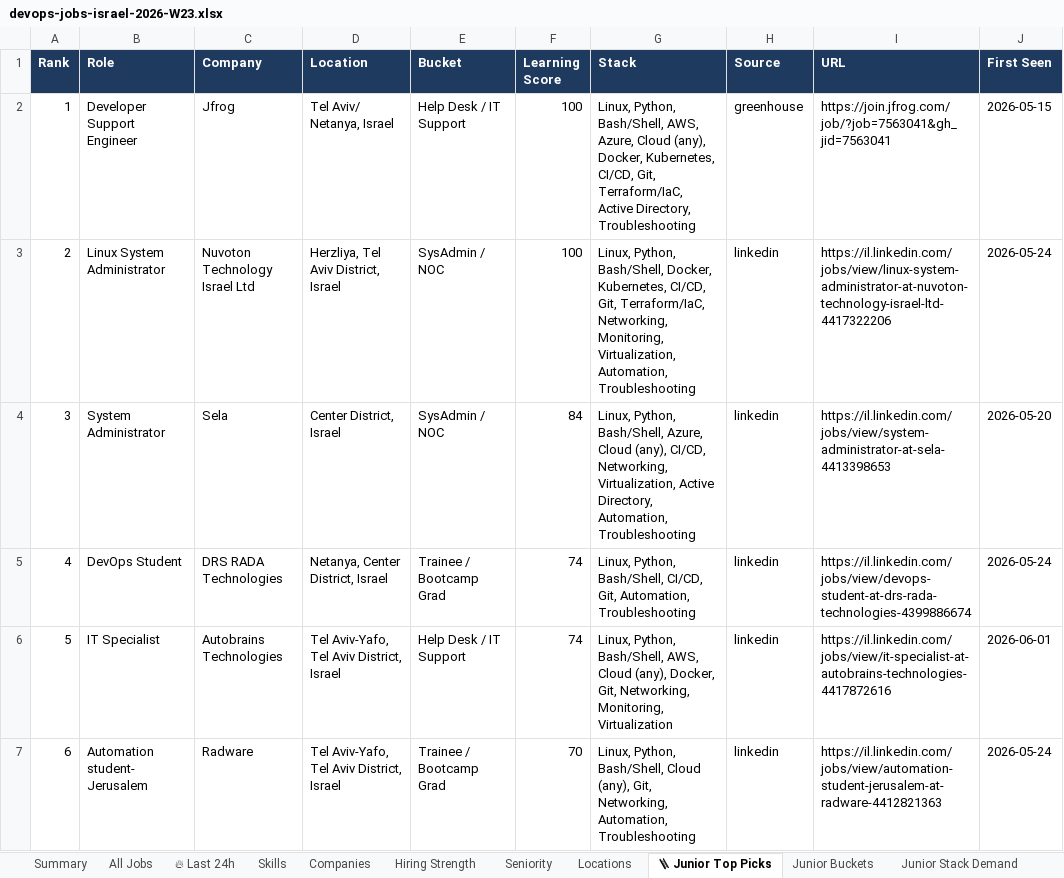
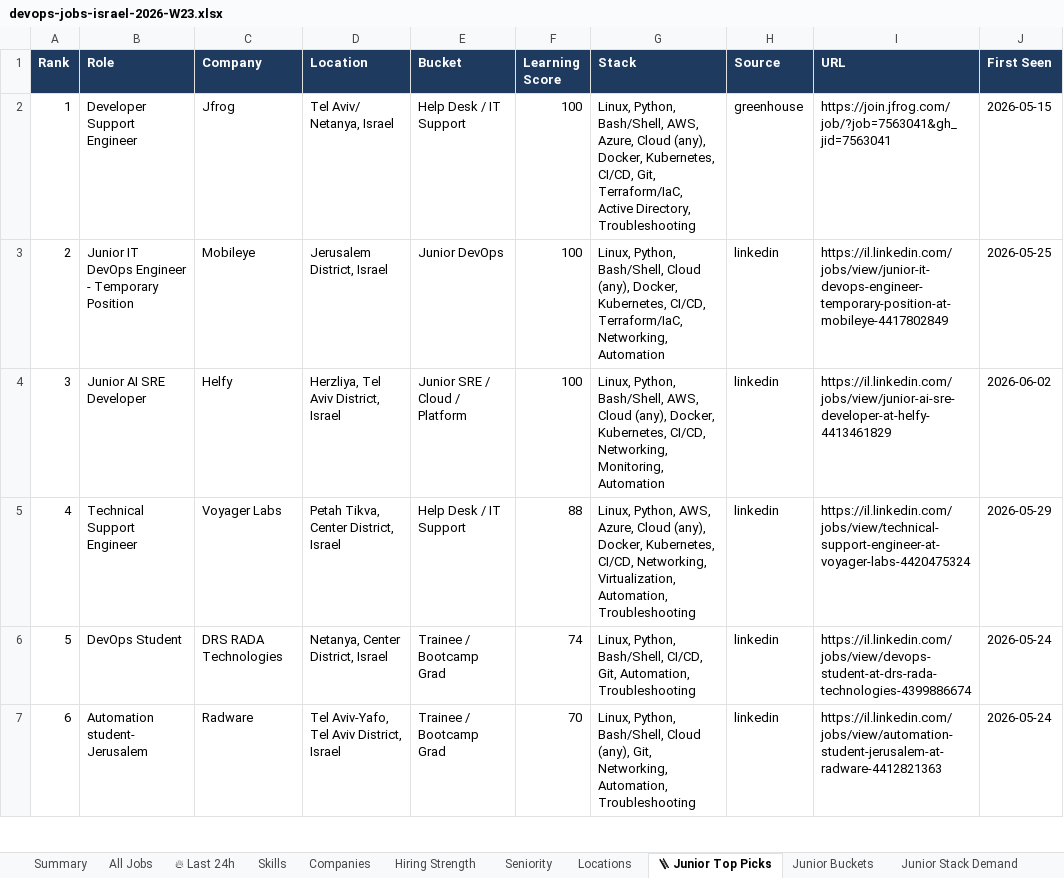
Before and after one commit to OrelBello/devops-market-data, an Excel workbook: reports/devops-jobs-israel-2026-W23.xlsx, sheet 🪜 Junior Top Picks, drawn as a sheet; only a part is shown; values as stored, in another font and other column widths than the file's, no borders; the diff covers the shown part only; the diff names each change by its address in the sheet, - before the commit and + after, or states it on an @@ line.

```diff
--- a/reports/devops-jobs-israel-2026-W23.xlsx (sheet 🪜 Junior Top Picks)
+++ b/reports/devops-jobs-israel-2026-W23.xlsx (sheet 🪜 Junior Top Picks)
-B3 (Role): Linux System Administrator
+B3 (Role): Junior IT DevOps Engineer - Temporary Position
-C3 (Company): Nuvoton Technology Israel Ltd
+C3 (Company): Mobileye
-D3 (Location): Herzliya, Tel Aviv District, Israel
+D3 (Location): Jerusalem District, Israel
-E3 (Bucket): SysAdmin / NOC
+E3 (Bucket): Junior DevOps
-G3 (Stack): …Python, Bash/Shell, Docker, Kubernetes, CI/CD, Git, Terraform/IaC, Networking, Monitoring, Virtualization, Automation, Troubleshooting
+G3 (Stack): …Python, Bash/Shell, Cloud (any), Docker, Kubernetes, CI/CD, Terraform/IaC, Networking, Automation
-I3 (URL): https://il.linkedin.com/jobs/view/linux-system-administrator-at-nuvoton-technology-israel-ltd-4417322206
+I3 (URL): https://il.linkedin.com/jobs/view/junior-it-devops-engineer-temporary-position-at-mobileye-4417802849
-J3 (First Seen): 2026-05-24
+J3 (First Seen): 2026-05-25
-B4 (Role): System Administrator
+B4 (Role): Junior AI SRE Developer
-C4 (Company): Sela
+C4 (Company): Helfy
-D4 (Location): Center District, Israel
+D4 (Location): Herzliya, Tel Aviv District, Israel
-E4 (Bucket): SysAdmin / NOC
+E4 (Bucket): Junior SRE / Cloud / Platform
-F4 (Learning Score): 84
+F4 (Learning Score): 100
-G4 (Stack): …Python, Bash/Shell, Azure, Cloud (any), CI/CD, Networking, Virtualization, Active Directory, Automation, Troubleshooting
+G4 (Stack): …Python, Bash/Shell, AWS, Cloud (any), Docker, Kubernetes, CI/CD, Networking, Monitoring, Automation
-I4 (URL): https://il.linkedin.com/jobs/view/system-administrator-at-sela-4413398653
+I4 (URL): https://il.linkedin.com/jobs/view/junior-ai-sre-developer-at-helfy-4413461829
-J4 (First Seen): 2026-05-20
+J4 (First Seen): 2026-06-02
-B5 (Role): DevOps Student
+B5 (Role): Technical Support Engineer
-C5 (Company): DRS RADA Technologies
+C5 (Company): Voyager Labs
-D5 (Location): Netanya, Center District, Israel
+D5 (Location): Petah Tikva, Center District, Israel
-E5 (Bucket): Trainee / Bootcamp Grad
+E5 (Bucket): Help Desk / IT Support
-F5 (Learning Score): 74
+F5 (Learning Score): 88
-G5 (Stack): Linux, Python, Bash/Shell, CI/CD, Git, Automation, Troubleshooting
+G5 (Stack): Linux, Python, AWS, Azure, Cloud (any), Docker, Kubernetes, CI/CD, Networking, Virtualization, Automation, Troubleshooting
-I5 (URL): https://il.linkedin.com/jobs/view/devops-student-at-drs-rada-technologies-4399886674
+I5 (URL): https://il.linkedin.com/jobs/view/technical-support-engineer-at-voyager-labs-4420475324
-J5 (First Seen): 2026-05-24
+J5 (First Seen): 2026-05-29
-B6 (Role): IT Specialist
+B6 (Role): DevOps Student
-C6 (Company): Autobrains Technologies
+C6 (Company): DRS RADA Technologies
-D6 (Location): Tel Aviv-Yafo, Tel Aviv District, Israel
+D6 (Location): Netanya, Center District, Israel
-E6 (Bucket): Help Desk / IT Support
+E6 (Bucket): Trainee / Bootcamp Grad
-G6 (Stack): …Python, Bash/Shell, AWS, Cloud (any), Docker, Git, Networking, Monitoring, Virtualization
+G6 (Stack): …Python, Bash/Shell, CI/CD, Git, Automation, Troubleshooting
-I6 (URL): https://il.linkedin.com/jobs/view/it-specialist-at-autobrains-technologies-4417872616
+I6 (URL): https://il.linkedin.com/jobs/view/devops-student-at-drs-rada-technologies-4399886674
-J6 (First Seen): 2026-06-01
+J6 (First Seen): 2026-05-24
```
Also changed, not shown: 79 edited cells elsewhere in this sheet, sheet All Jobs, sheet 🔥 Last 24h, sheet Junior Stack Demand, sheet Hiring Strength, sheet Companies, sheet Skills, 5 more sheets, reports/devops-jobs-israel-latest.xlsx, reports/devops-juniors-israel-2026-W23.xlsx, 11 other files.
